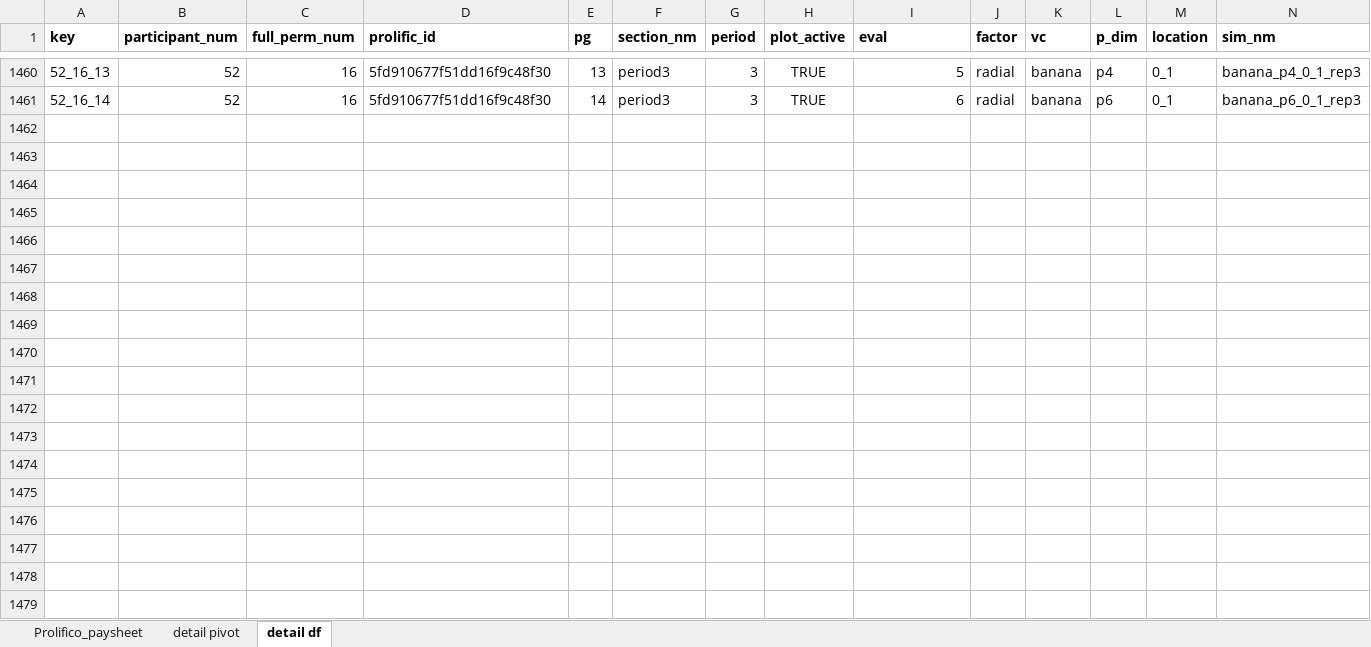
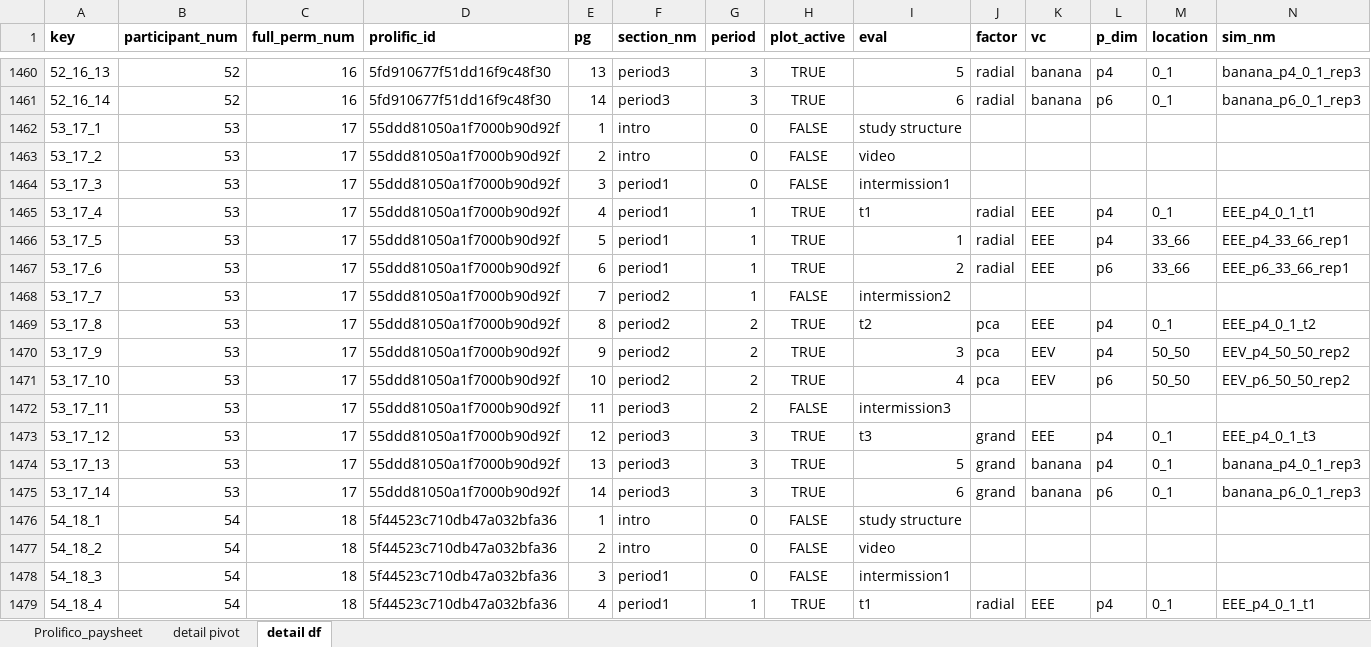
Before and after one commit to nspyrison/spinifex_study, an Excel workbook: apps_supplementary/prolifico_pay.xlsx, sheet detail df, drawn as a sheet; only a part is shown, gaps mark what is left out; values as stored, in another font and other column widths than the file's, no borders; charts and pictures and table styles not drawn; rows hold the shown columns only; the diff covers the shown part only; the diff names each change by its address in the sheet, - before the commit and + after, or states it on an @@ line.

Commit message:
pay and data currency, to watch evals as I manual toggle.

```diff
--- a/apps_supplementary/prolifico_pay.xlsx (sheet detail df)
+++ b/apps_supplementary/prolifico_pay.xlsx (sheet detail df)
+row 1462: 53_17_1 | 53 | 17 | 55ddd81050a1f7000b90d92f | 1 | intro | 0 | FALSE | study structure
+row 1463: 53_17_2 | 53 | 17 | 55ddd81050a1f7000b90d92f | 2 | intro | 0 | FALSE | video
+row 1464: 53_17_3 | 53 | 17 | 55ddd81050a1f7000b90d92f | 3 | period1 | 0 | FALSE | intermission1
+row 1465: 53_17_4 | 53 | 17 | 55ddd81050a1f7000b90d92f | 4 | period1 | 1 | TRUE | t1 | radial | EEE | p4 | 0_1 | EEE_p4_0_1_t1
+row 1466: 53_17_5 | 53 | 17 | 55ddd81050a1f7000b90d92f | 5 | period1 | 1 | TRUE | 1 | radial | EEE | p4 | 33_66 | EEE_p4_33_66_rep1
+row 1467: 53_17_6 | 53 | 17 | 55ddd81050a1f7000b90d92f | 6 | period1 | 1 | TRUE | 2 | radial | EEE | p6 | 33_66 | EEE_p6_33_66_rep1
+row 1468: 53_17_7 | 53 | 17 | 55ddd81050a1f7000b90d92f | 7 | period2 | 1 | FALSE | intermission2
+row 1469: 53_17_8 | 53 | 17 | 55ddd81050a1f7000b90d92f | 8 | period2 | 2 | TRUE | t2 | pca | EEE | p4 | 0_1 | EEE_p4_0_1_t2
+row 1470: 53_17_9 | 53 | 17 | 55ddd81050a1f7000b90d92f | 9 | period2 | 2 | TRUE | 3 | pca | EEV | p4 | 50_50 | EEV_p4_50_50_rep2
+row 1471: 53_17_10 | 53 | 17 | 55ddd81050a1f7000b90d92f | 10 | period2 | 2 | TRUE | 4 | pca | EEV | p6 | 50_50 | EEV_p6_50_50_rep2
+row 1472: 53_17_11 | 53 | 17 | 55ddd81050a1f7000b90d92f | 11 | period3 | 2 | FALSE | intermission3
+row 1473: 53_17_12 | 53 | 17 | 55ddd81050a1f7000b90d92f | 12 | period3 | 3 | TRUE | t3 | grand | EEE | p4 | 0_1 | EEE_p4_0_1_t3
+row 1474: 53_17_13 | 53 | 17 | 55ddd81050a1f7000b90d92f | 13 | period3 | 3 | TRUE | 5 | grand | banana | p4 | 0_1 | banana_p4_0_1_rep3
+row 1475: 53_17_14 | 53 | 17 | 55ddd81050a1f7000b90d92f | 14 | period3 | 3 | TRUE | 6 | grand | banana | p6 | 0_1 | banana_p6_0_1_rep3
+row 1476: 54_18_1 | 54 | 18 | 5f44523c710db47a032bfa36 | 1 | intro | 0 | FALSE | study structure
+row 1477: 54_18_2 | 54 | 18 | 5f44523c710db47a032bfa36 | 2 | intro | 0 | FALSE | video
+row 1478: 54_18_3 | 54 | 18 | 5f44523c710db47a032bfa36 | 3 | period1 | 0 | FALSE | intermission1
+row 1479: 54_18_4 | 54 | 18 | 5f44523c710db47a032bfa36 | 4 | period1 | 1 | TRUE | t1 | radial | EEE | p4 | 0_1 | EEE_p4_0_1_t1
```
Also changed, not shown: 10 added rows elsewhere in this sheet, sheet detail pivot.
